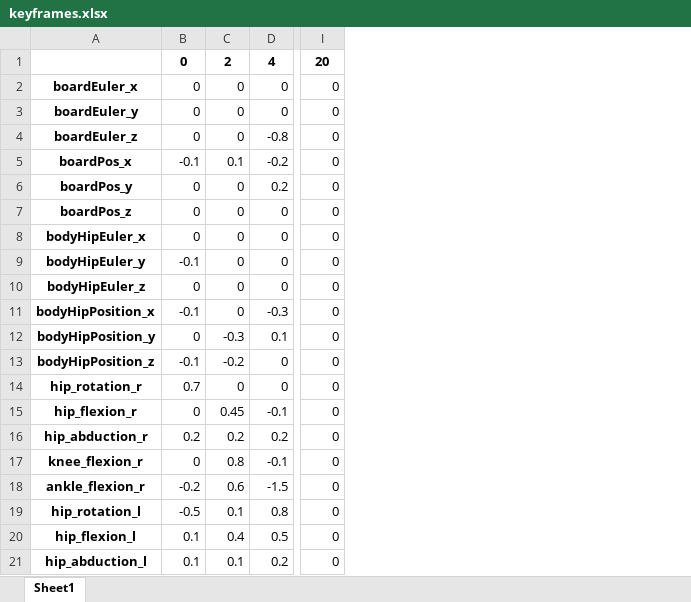
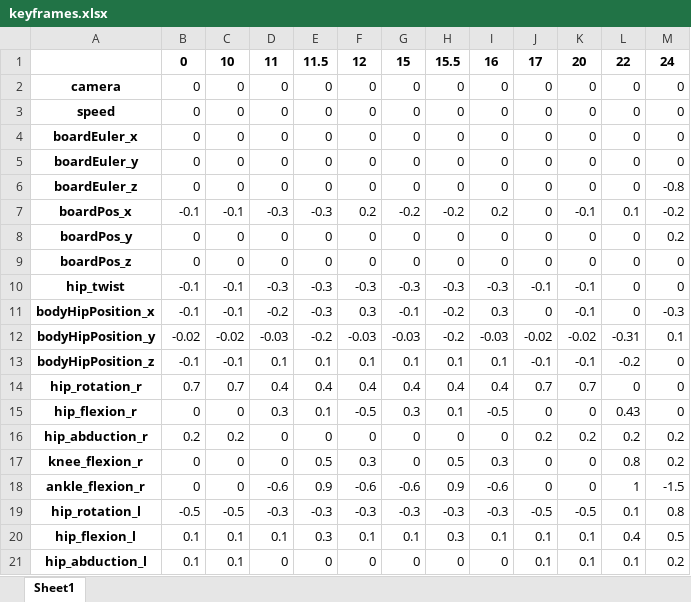
Before and after one commit to adamkohazi/demo-sk8, an Excel workbook: assets/keyframes/keyframes.xlsx, sheet Sheet1, drawn as a sheet; only a part is shown, gaps mark what is left out; values as stored, in another font and other column widths than the file's, no borders; removed rows and columns are numbered as before the commit, all else as after; rows hold the shown columns only; the diff covers the shown part only; the diff names each change by its address in the sheet, - before the commit and + after, or states it on an @@ line.

```diff
--- a/assets/keyframes/keyframes.xlsx (sheet Sheet1)
+++ b/assets/keyframes/keyframes.xlsx (sheet Sheet1)
+column C, rows 4-21: 0 | 0 | 0 | -0.1 | 0 | 0 | -0.1 | -0.1 | -0.02 | -0.1 | 0.7 | 0 | 0.2 | 0 | 0 | -0.5 | 0.1 | 0.1
+column D, rows 4-21: 0 | 0 | 0 | -0.3 | 0 | 0 | -0.3 | -0.2 | -0.03 | 0.1 | 0.4 | 0.3 | 0 | 0 | -0.6 | -0.3 | 0.1 | 0
+column E, rows 4-21: 0 | 0 | 0 | -0.3 | 0 | 0 | -0.3 | -0.3 | -0.2 | 0.1 | 0.4 | 0.1 | 0 | 0.5 | 0.9 | -0.3 | 0.3 | 0
+column F, rows 4-21: 0 | 0 | 0 | 0.2 | 0 | 0 | -0.3 | 0.3 | -0.03 | 0.1 | 0.4 | -0.5 | 0 | 0.3 | -0.6 | -0.3 | 0.1 | 0
+column G, rows 4-21: 0 | 0 | 0 | -0.2 | 0 | 0 | -0.3 | -0.1 | -0.03 | 0.1 | 0.4 | 0.3 | 0 | 0 | -0.6 | -0.3 | 0.1 | 0
+column H, rows 4-21: 0 | 0 | 0 | -0.2 | 0 | 0 | -0.3 | -0.2 | -0.2 | 0.1 | 0.4 | 0.1 | 0 | 0.5 | 0.9 | -0.3 | 0.3 | 0
+column I, rows 4-21: 0 | 0 | 0 | 0.2 | 0 | 0 | -0.3 | 0.3 | -0.03 | 0.1 | 0.4 | -0.5 | 0 | 0.3 | -0.6 | -0.3 | 0.1 | 0
+column J, rows 4-21: 0 | 0 | 0 | 0 | 0 | 0 | -0.1 | 0 | -0.02 | -0.1 | 0.7 | 0 | 0.2 | 0 | 0 | -0.5 | 0.1 | 0.1
+column K, rows 4-21: 0 | 0 | 0 | -0.1 | 0 | 0 | -0.1 | -0.1 | -0.02 | -0.1 | 0.7 | 0 | 0.2 | 0 | 0 | -0.5 | 0.1 | 0.1
-column I, rows 2-7: all 0; row 9: 0; rows 11-21: all 0
-row 1:  | 0 | 2 | 4 | 20
+row 1:  | 0 | 10 | 11 | 11.5 | 12 | 15 | 15.5 | 16 | 17 | 20 | 22 | 24
+row 2: camera | 0 | 0 | 0 | 0 | 0 | 0 | 0 | 0 | 0 | 0 | 0 | 0
+row 3: speed | 0 | 0 | 0 | 0 | 0 | 0 | 0 | 0 | 0 | 0 | 0 | 0
-row 8: bodyHipEuler_x | 0 | 0 | 0 | 0
-A10: bodyHipEuler_y
+A10: hip_twist
-row 10: bodyHipEuler_z | 0 | 0 | 0 | 0
-B12: 0
+B12: -0.02
-L12: -0.3
+L12: -0.31
-L15: 0.45
+L15: 0.43
-M15: -0.1
+M15: 0
-M17: -0.1
+M17: 0.2
-B18: -0.2
+B18: 0
-L18: 0.6
+L18: 1
```
Also changed, not shown: 17 edited cells elsewhere in this sheet, 12 other files.
